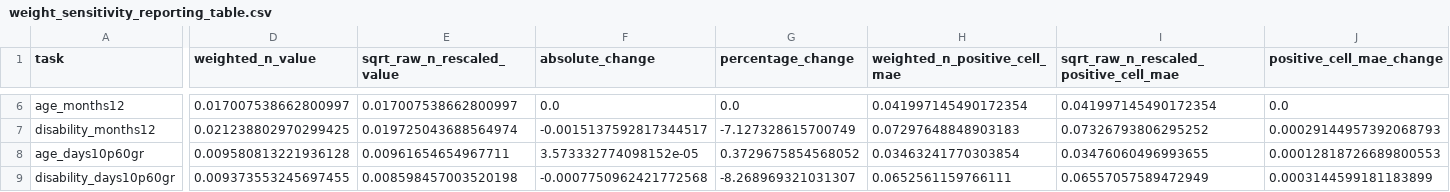
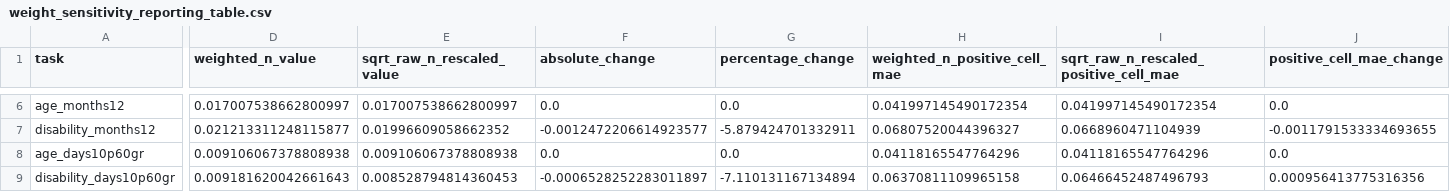
Before and after one commit to YifengMao666/London-Sport2-Group20, a CSV file: Jingyi Hua/outputs/weight_sensitivity_tuned_final/weight_sensitivity_reporting_table.csv, drawn as a sheet; only a part is shown, gaps mark what is left out; the diff covers the shown part only; the diff names each change by its address in the sheet, - before the commit and + after, or states it on an @@ line.

```diff
--- a/Jingyi Hua/outputs/weight_sensitivity_tuned_final/weight_sensitivity_reporting_table.csv
+++ b/Jingyi Hua/outputs/weight_sensitivity_tuned_final/weight_sensitivity_reporting_table.csv
-D7 (weighted_n_value): 0.021238802970299425
+D7 (weighted_n_value): 0.021213311248115877
-E7 (sqrt_raw_n_rescaled_value): 0.019725043688564974
+E7 (sqrt_raw_n_rescaled_value): 0.01996609058662352
-F7 (absolute_change): -0.0015137592817344517
+F7 (absolute_change): -0.0012472206614923577
-G7 (percentage_change): -7.127328615700749
+G7 (percentage_change): -5.879424701332911
-H7 (weighted_n_positive_cell_mae): 0.07297648848903183
+H7 (weighted_n_positive_cell_mae): 0.06807520044396327
-I7: 0.07326793806295252
+I7: 0.0668960471104939
-J7 (positive_cell_mae_change): 0.00029144957392068793
+J7 (positive_cell_mae_change): -0.0011791533334693655
-D8 (weighted_n_value): 0.009580813221936128
+D8 (weighted_n_value): 0.009106067378808938
-E8 (sqrt_raw_n_rescaled_value): 0.00961654654967711
+E8 (sqrt_raw_n_rescaled_value): 0.009106067378808938
-F8 (absolute_change): 3.573332774098152e-05
+F8 (absolute_change): 0.0
-G8 (percentage_change): 0.3729675854568052
+G8 (percentage_change): 0.0
-H8 (weighted_n_positive_cell_mae): 0.03463241770303854
+H8 (weighted_n_positive_cell_mae): 0.04118165547764296
-I8: 0.03476060496993655
+I8: 0.04118165547764296
-J8 (positive_cell_mae_change): 0.00012818726689800553
+J8 (positive_cell_mae_change): 0.0
-D9 (weighted_n_value): 0.009373553245697455
+D9 (weighted_n_value): 0.009181620042661643
-E9 (sqrt_raw_n_rescaled_value): 0.008598457003520198
+E9 (sqrt_raw_n_rescaled_value): 0.008528794814360453
-F9 (absolute_change): -0.0007750962421772568
+F9 (absolute_change): -0.0006528252283011897
-G9 (percentage_change): -8.268969321031307
+G9 (percentage_change): -7.110131167134894
-H9 (weighted_n_positive_cell_mae): 0.0652561159766111
+H9 (weighted_n_positive_cell_mae): 0.06370811109965158
-I9: 0.06557057589472949
+I9: 0.06466452487496793
-J9 (positive_cell_mae_change): 0.0003144599181183899
+J9 (positive_cell_mae_change): 0.000956413775316356
```
Also changed, not shown: 32 edited cells elsewhere in this file, Jingyi Hua/outputs/overall_residual_simulation/age_overall_level_indicative_intervals.csv, Jingyi Hua/outputs/overall_residual_simulation/disability_overall_level_indicative_intervals.csv, 19 other files.
